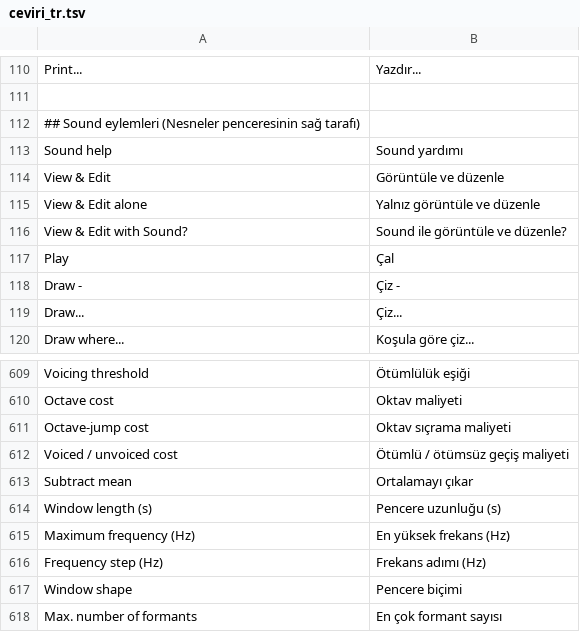
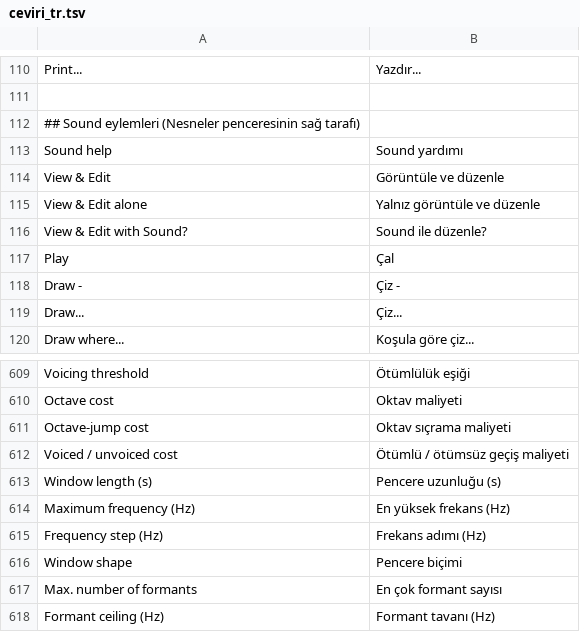
Before and after one commit to Underday/Praat-turkish, a TSV file: ceviri/ceviri_tr.tsv, drawn as a sheet; only a part is shown, gaps mark what is left out; the shorter side is filled out with more unchanged rows; the diff covers the shown part only.

Commit message:
Diyalog başlıkları, kalın bölüm başlıkları, TextGrid eylemleri ve yeni ekran görüntüleri
- Gui_tr: "Sound: To Intensity" biçimindeki diyalog başlıklarında komut adı çevriliyor
- GuiLabel: kalın etiketler (diyalog bölüm başlıkları) çeviriden geçiyor
- Sözlük: Pitch diyaloğu alanları ve TextGrid eylemleri eklendi
- TERIMLER, README_TR güncellendi

```diff
--- a/ceviri/ceviri_tr.tsv
+++ b/ceviri/ceviri_tr.tsv
@@ -115,3 +115,3 @@ View & Edit	Görüntüle ve düzenle
 View & Edit alone	Yalnız görüntüle ve düzenle
-View & Edit with Sound?	Sound ile görüntüle ve düzenle?
+View & Edit with Sound?	Sound ile düzenle?
 Play	Çal
@@ -612,3 +612,2 @@ Octave-jump cost	Oktav sıçrama maliyeti
 Voiced / unvoiced cost	Ötümlü / ötümsüz geçiş maliyeti
-Subtract mean	Ortalamayı çıkar
 Window length (s)	Pencere uzunluğu (s)
```
Also changed, not shown: 50 added rows elsewhere in this file, 7 other files.
